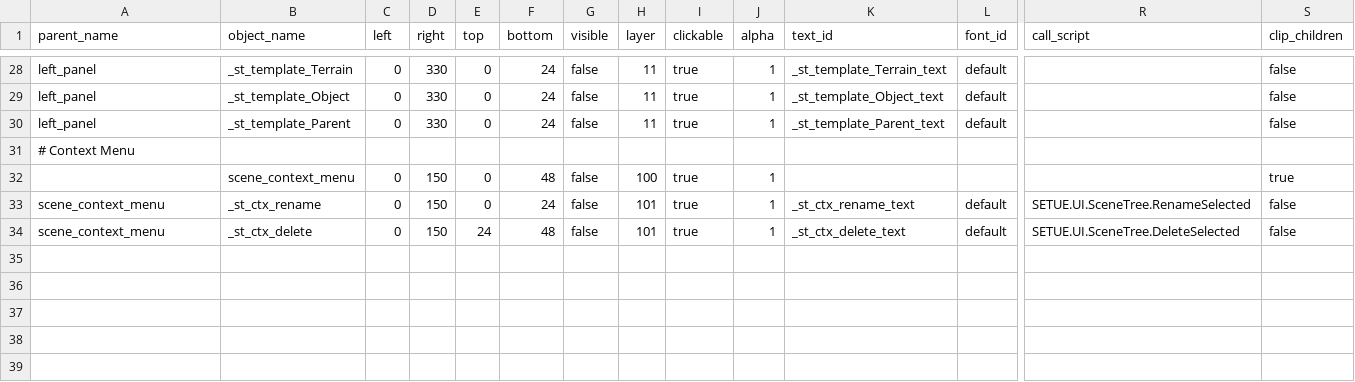
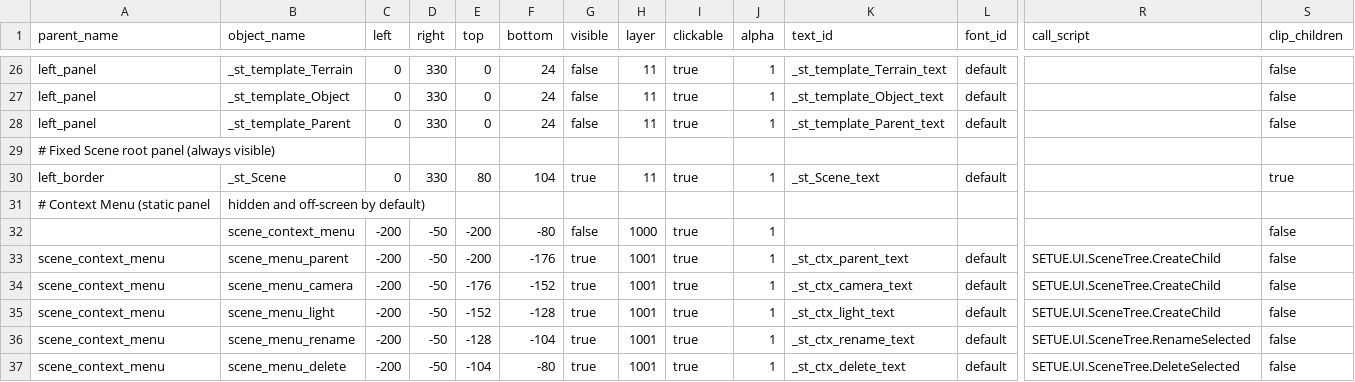
Before and after one commit to TondenOckay/SETUE, a CSV file: Ui/Panel.csv, drawn as a sheet; only a part is shown, gaps mark what is left out; addresses are those after the commit; rows hold the shown columns only; the diff covers the shown part only; the diff names each change by its address in the sheet, - before the commit and + after, or states it on an @@ line.

```diff
--- a/Ui/Panel.csv
+++ b/Ui/Panel.csv
-A29 (parent_name): # Context Menu
+A29 (parent_name): # Fixed Scene root panel (always visible)
@@ row 24 moved to row 30: left_border @@
+row 31: # Context Menu (static panel | hidden and off-screen by default)
-C32 (left): 0
+C32 (left): -200
-D32 (right): 150
+D32 (right): -50
-E32 (top): 0
+E32 (top): -200
-F32 (bottom): 48
+F32 (bottom): -80
-H32 (layer): 100
+H32 (layer): 1000
-S32 (clip_children): true
+S32 (clip_children): false
+row 33: scene_context_menu | scene_menu_parent | -200 | -50 | -200 | -176 | true | 1001 | true | 1 | _st_ctx_parent_text | default | SETUE.UI.SceneTree.CreateChild | false
+row 34: scene_context_menu | scene_menu_camera | -200 | -50 | -176 | -152 | true | 1001 | true | 1 | _st_ctx_camera_text | default | SETUE.UI.SceneTree.CreateChild | false
+row 35: scene_context_menu | scene_menu_light | -200 | -50 | -152 | -128 | true | 1001 | true | 1 | _st_ctx_light_text | default | SETUE.UI.SceneTree.CreateChild | false
-B36 (object_name): _st_ctx_rename
+B36 (object_name): scene_menu_rename
-C36:C37 (left): 0
+C36:C37 (left): -200
-D36:D37 (right): 150
+D36:D37 (right): -50
-E36 (top): 0
+E36 (top): -128
-F36 (bottom): 24
+F36 (bottom): -104
-G36:G37 (visible): false
+G36:G37 (visible): true
-H36:H37 (layer): 101
+H36:H37 (layer): 1001
-B37 (object_name): _st_ctx_delete
+B37 (object_name): scene_menu_delete
-E37 (top): 24
+E37 (top): -104
-F37 (bottom): 48
+F37 (bottom): -80
```
Also changed, not shown: 1 removed row and 12 edited cells elsewhere in this file, Controls/Selection.csv, Ui/Text.csv, 13 other files.
